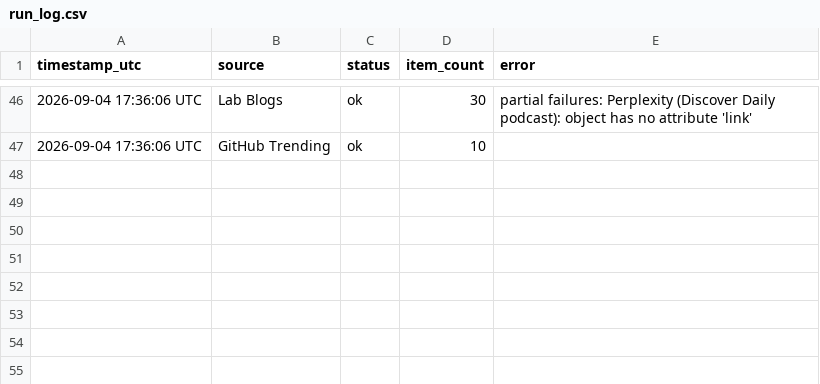
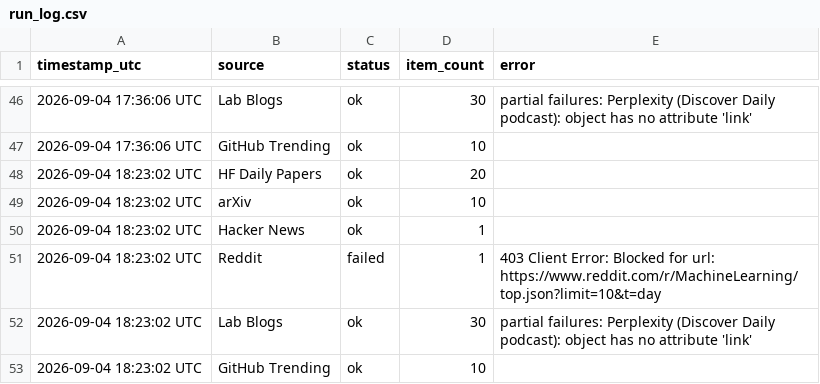
Before and after one commit to GauravAtavale/ai_research_aggregator, a CSV file: logs/run_log.csv, drawn as a sheet; only a part is shown, gaps mark what is left out.

Commit message:
Daily digest 2026-09-04

```diff
--- a/logs/run_log.csv
+++ b/logs/run_log.csv
@@ -47 +47,7 @@ timestamp_utc,source,status,item_count,error
 2026-09-04 17:36:06 UTC,GitHub Trending,ok,10,
+2026-09-04 18:23:02 UTC,HF Daily Papers,ok,20,
+2026-09-04 18:23:02 UTC,arXiv,ok,10,
+2026-09-04 18:23:02 UTC,Hacker News,ok,1,
+2026-09-04 18:23:02 UTC,Reddit,failed,1,403 Client Error: Blocked for url: https://www.reddit.com/r/MachineLearning/top.json?limit=10&t=day
+2026-09-04 18:23:02 UTC,Lab Blogs,ok,30,partial failures: Perplexity (Discover Daily podcast): object has no attribute 'link'
+2026-09-04 18:23:02 UTC,GitHub Trending,ok,10,
```
Also changed, not shown: 2 other files.
